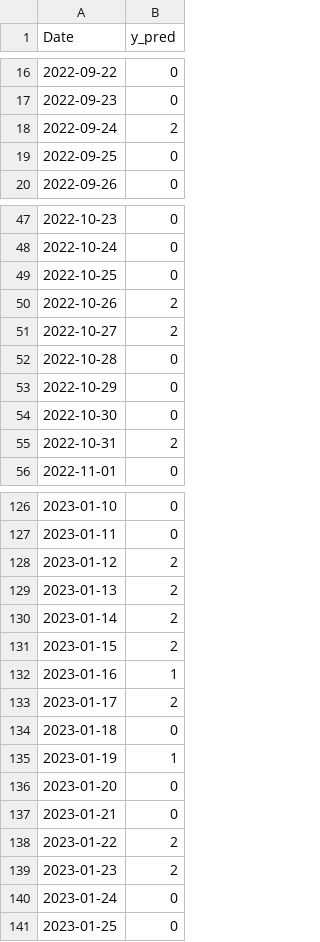
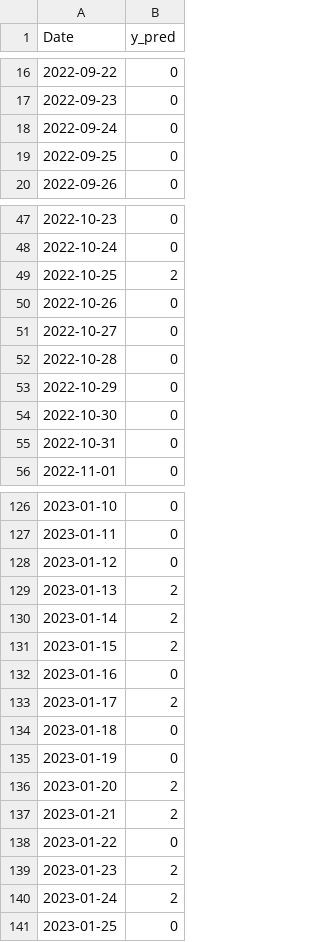
Before and after one commit to funing230/research0902, a CSV file: LRLP/5.Final test/0618_y_prediction_lPLR76.csv, drawn as a sheet; only a part is shown, gaps mark what is left out; the diff covers the shown part only.

```diff
--- a/LRLP/5.Final test/0618_y_prediction_lPLR76.csv
+++ b/LRLP/5.Final test/0618_y_prediction_lPLR76.csv
@@ -17,3 +17,3 @@ Date,y_pred
 2022-09-23,0
-2022-09-24,2
+2022-09-24,0
 2022-09-25,0
@@ -48,5 +48,5 @@ Date,y_pred
 2022-10-24,0
-2022-10-25,0
-2022-10-26,2
-2022-10-27,2
+2022-10-25,2
+2022-10-26,0
+2022-10-27,0
 2022-10-28,0
@@ -54,3 +54,3 @@ Date,y_pred
 2022-10-30,0
-2022-10-31,2
+2022-10-31,0
 2022-11-01,0
@@ -127,3 +127,3 @@ Date,y_pred
 2023-01-11,0
-2023-01-12,2
+2023-01-12,0
 2023-01-13,2
@@ -131,11 +131,11 @@ Date,y_pred
 2023-01-15,2
-2023-01-16,1
+2023-01-16,0
 2023-01-17,2
 2023-01-18,0
-2023-01-19,1
-2023-01-20,0
-2023-01-21,0
-2023-01-22,2
+2023-01-19,0
+2023-01-20,2
+2023-01-21,2
+2023-01-22,0
 2023-01-23,2
-2023-01-24,0
+2023-01-24,2
 2023-01-25,0
```
Also changed, not shown: 43 edited cells elsewhere in this file, HRHP/4.Generate y_predict using Adaboost (traing dataset$testing dataset)/0902_testing_dataset.csv, HRHP/5.Final test/0902_y_prediction_HPHR.csv, 6 other files.
